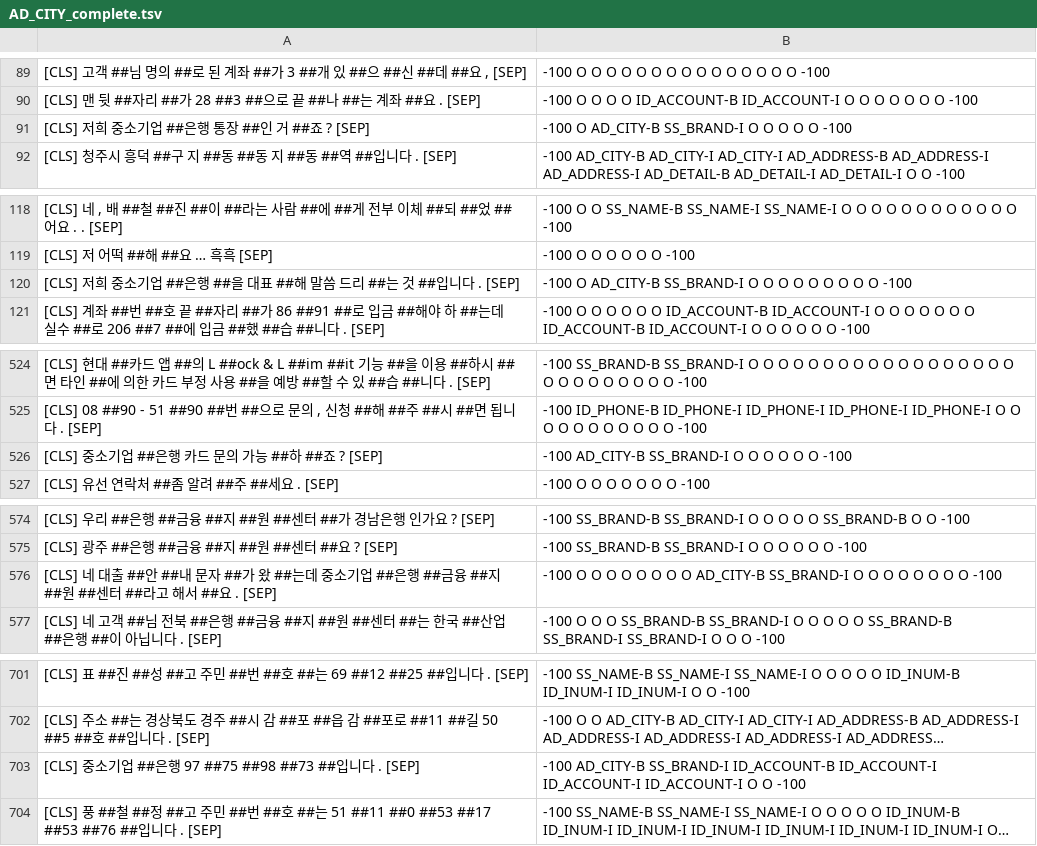
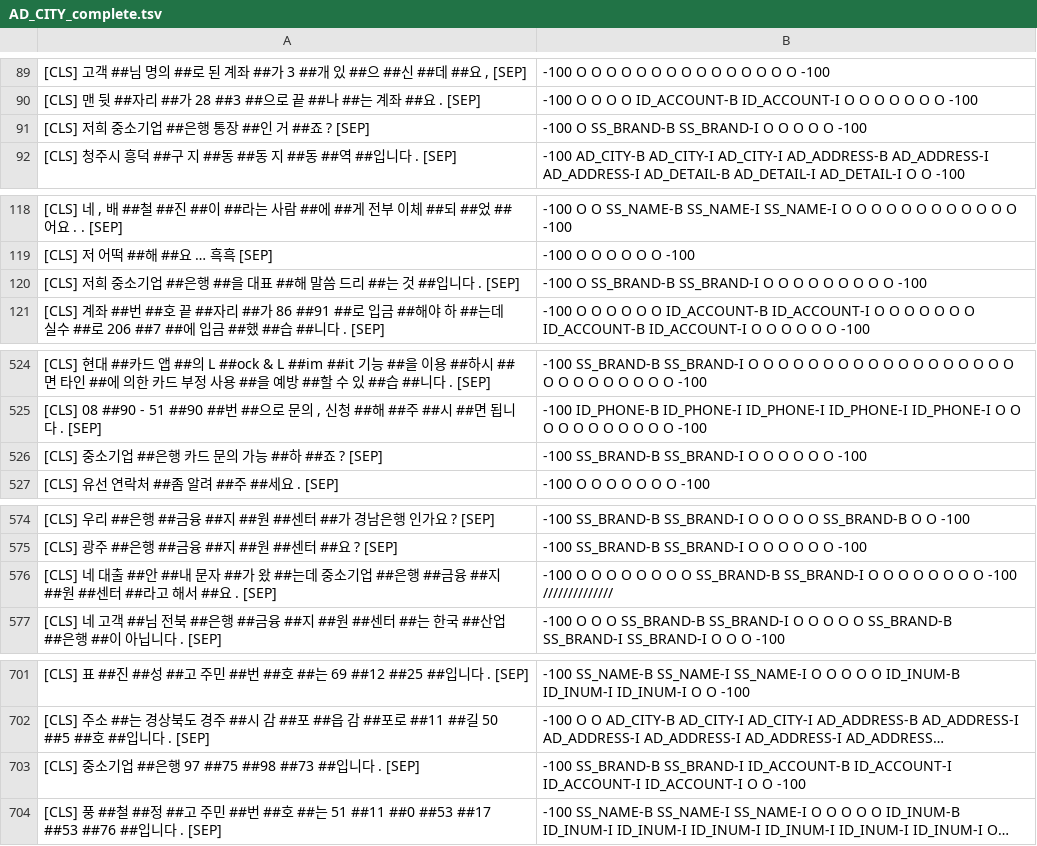
Before and after one commit to dodoyeon/KoBERT-NER, a TSV file: res/AD_CITY_complete.tsv, drawn as a sheet; only a part is shown, gaps mark what is left out; long unchanged cells end in …; the diff covers the shown part only; the diff names each change by its address in the sheet, - before the commit and + after, or states it on an @@ line.

Commit message:
fixed tags

```diff
--- a/res/AD_CITY_complete.tsv
+++ b/res/AD_CITY_complete.tsv
-B91: -100 O AD_CITY-B SS_BRAND-I O O O O O -100
+B91: -100 O SS_BRAND-B SS_BRAND-I O O O O O -100
-B120: -100 O AD_CITY-B SS_BRAND-I O…
+B120: -100 O SS_BRAND-B SS_BRAND-I O…
-B526: -100 AD_CITY-B SS_BRAND-I O O O O O O -100
+B526: -100 SS_BRAND-B SS_BRAND-I O O O O O O -100
-B576: …O O AD_CITY-B SS_BRAND-I O O O O O O O O -100
+B576: …O O SS_BRAND-B SS_BRAND-I O O O O O O O O -100 //////////////
-B703: -100 AD_CITY-B SS_BRAND-I ID_ACCOUNT-B…
+B703: -100 SS_BRAND-B SS_BRAND-I ID_ACCOUNT-B…
```
Also changed, not shown: 1 edited cell elsewhere in this file.
